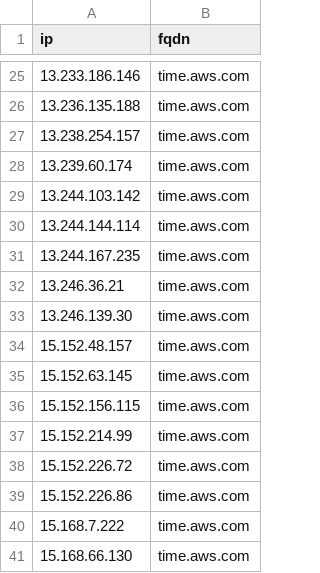
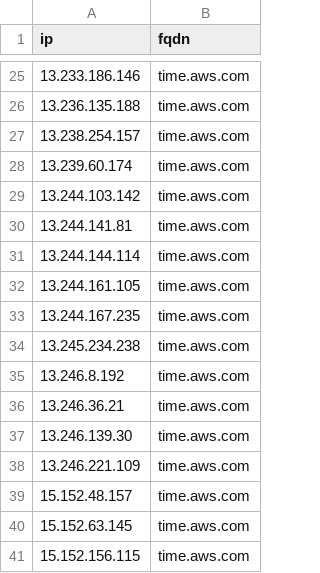
Before and after one commit to k0jir0900/nexus, a CSV file: ntp-finder/providers/ntp-aws-v4.csv, drawn as a sheet; only a part is shown, gaps mark what is left out; the shorter side is filled out with more unchanged rows.

```diff
--- a/ntp-finder/providers/ntp-aws-v4.csv
+++ b/ntp-finder/providers/ntp-aws-v4.csv
@@ -29,6 +29,11 @@ ip,fqdn
 13.244.103.142,time.aws.com
+13.244.141.81,time.aws.com
 13.244.144.114,time.aws.com
+13.244.161.105,time.aws.com
 13.244.167.235,time.aws.com
+13.245.234.238,time.aws.com
+13.246.8.192,time.aws.com
 13.246.36.21,time.aws.com
 13.246.139.30,time.aws.com
+13.246.221.109,time.aws.com
 15.152.48.157,time.aws.com
```
Also changed, not shown: ntp-finder/ntp-all-v4.csv, ntp-finder/providers/ntp-pool-v4.csv, 11 other files.
